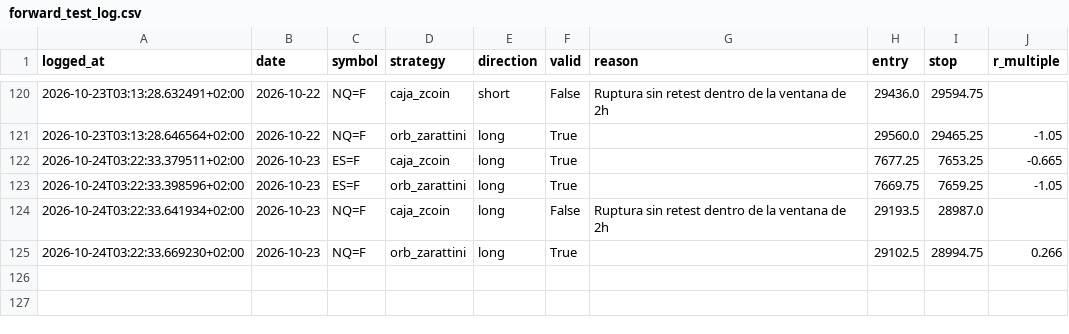
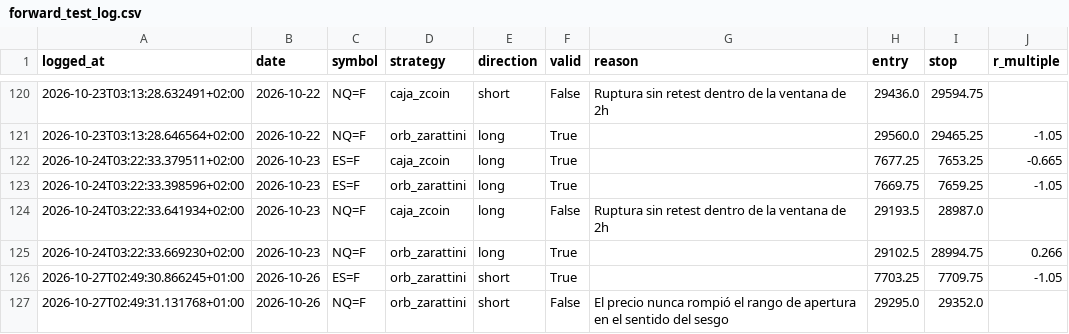
Before and after one commit to AntonVazquez/trading-bot-forward-test, a CSV file: forward_test_log.csv, drawn as a sheet; only a part is shown, gaps mark what is left out.

```diff
--- a/forward_test_log.csv
+++ b/forward_test_log.csv
@@ -125 +125,3 @@ logged_at,date,symbol,strategy,direction,valid,reason,entry,stop,r_multiple
 2026-10-24T03:22:33.669230+02:00,2026-10-23,NQ=F,orb_zarattini,long,True,,29102.5,28994.75,0.266
+2026-10-27T02:49:30.866245+01:00,2026-10-26,ES=F,orb_zarattini,short,True,,7703.25,7709.75,-1.05
+2026-10-27T02:49:31.131768+01:00,2026-10-26,NQ=F,orb_zarattini,short,False,El precio nunca rompió el rango de apertura en el sentido del sesgo,29295.0,29352.0,
```
